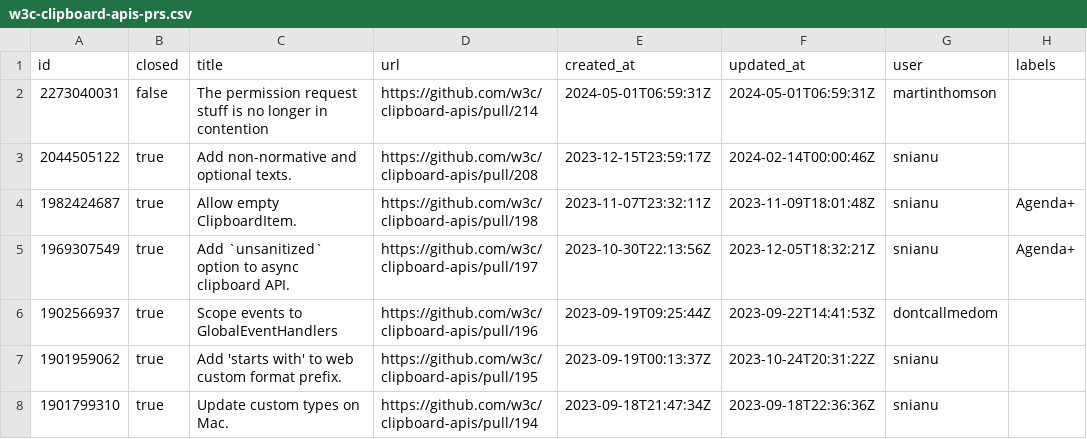
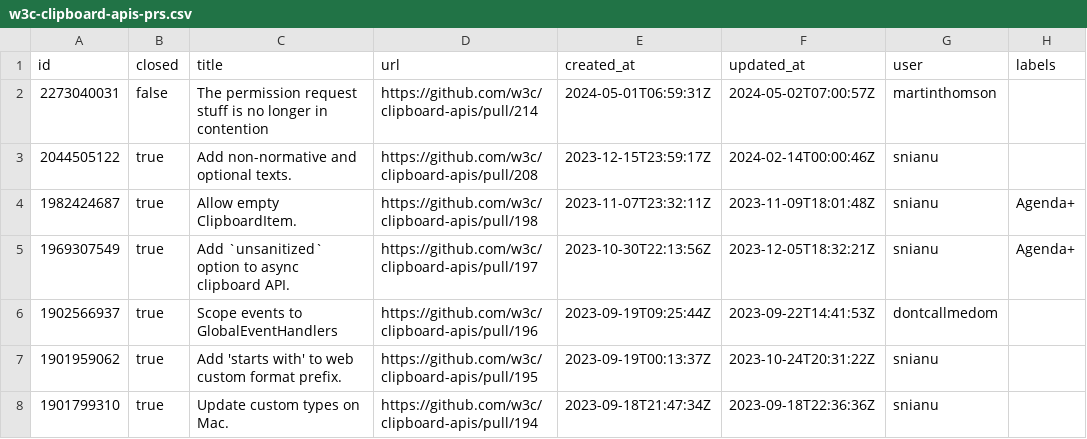
Before and after one commit to hsinyi/compat-utils, a CSV file: output/w3c-clipboard-apis-prs.csv, drawn as a sheet; only a part is shown; the diff names each change by its address in the sheet, - before the commit and + after, or states it on an @@ line.

```diff
--- a/output/w3c-clipboard-apis-prs.csv
+++ b/output/w3c-clipboard-apis-prs.csv
-F2 (updated_at): 2024-05-01T06:59:31Z
+F2 (updated_at): 2024-05-02T07:00:57Z
```
Also changed, not shown: output/all-comments.csv, output/webkit-standards-positions.csv, 2 other files.
